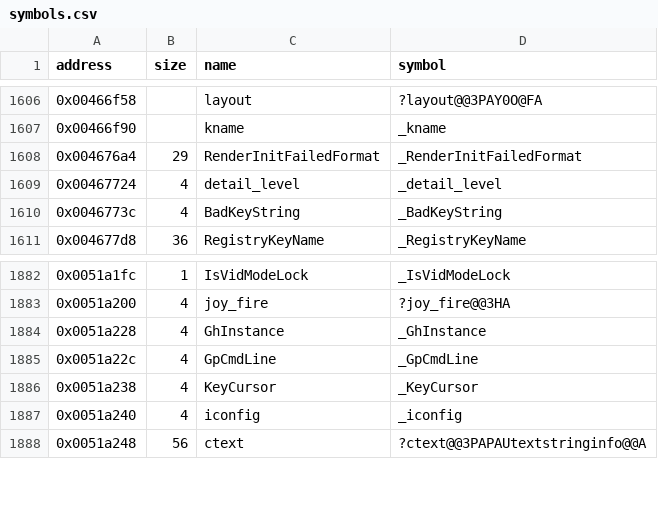
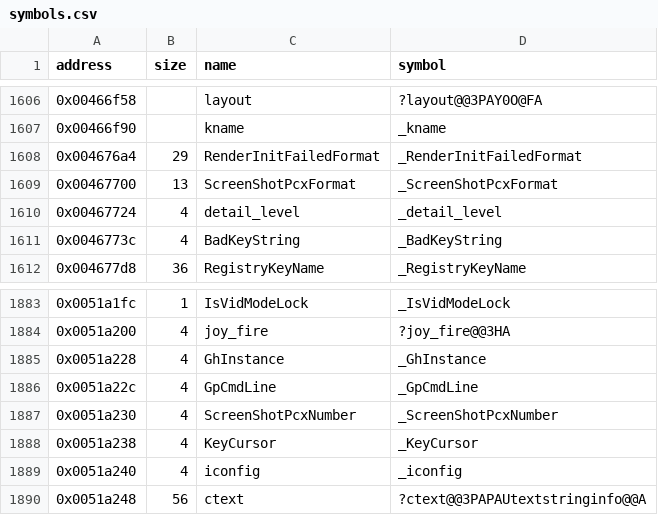
Before and after one commit to LostArtefacts/tr02, a CSV file: config/symbols.csv, drawn as a sheet; only a part is shown, gaps mark what is left out; the diff names each change by its address in the sheet, - before the commit and + after, or states it on an @@ line.

Commit message:
Decompile ScreenShotPCX (0x44e9a0)

```diff
--- a/config/symbols.csv
+++ b/config/symbols.csv
+row 1609: 0x00467700 | 13 | ScreenShotPcxFormat | _ScreenShotPcxFormat
+row 1887: 0x0051a230 | 4 | ScreenShotPcxNumber | _ScreenShotPcxNumber
```
Also changed, not shown: 2 other files.
